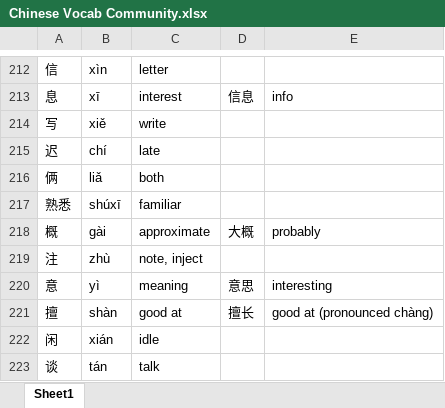
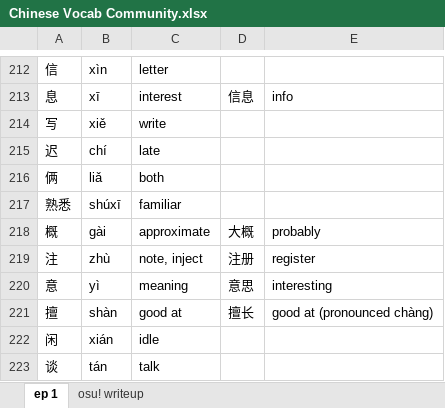
Before and after one commit to KrishnaBhat00/Chinese-Vocab, an Excel workbook: static/Chinese Vocab Community.xlsx, sheet ep 1, drawn as a sheet; only a part is shown, gaps mark what is left out; values as stored, in another font and other column widths than the file's, no borders; charts and pictures not drawn; the diff covers the shown part only; the diff names each change by its address in the sheet, - before the commit and + after, or states it on an @@ line.

```diff
--- a/static/Chinese Vocab Community.xlsx (sheet ep 1)
+++ b/static/Chinese Vocab Community.xlsx (sheet ep 1)
-sheet tab: Sheet1
+sheet tab: ep 1
+sheet tab: osu! writeup
-D219: (empty)
+D219: 注册
-E219: (empty)
+E219: register
```
Also changed, not shown: 81 added rows elsewhere in this sheet, charts or pictures, 5 other files.
